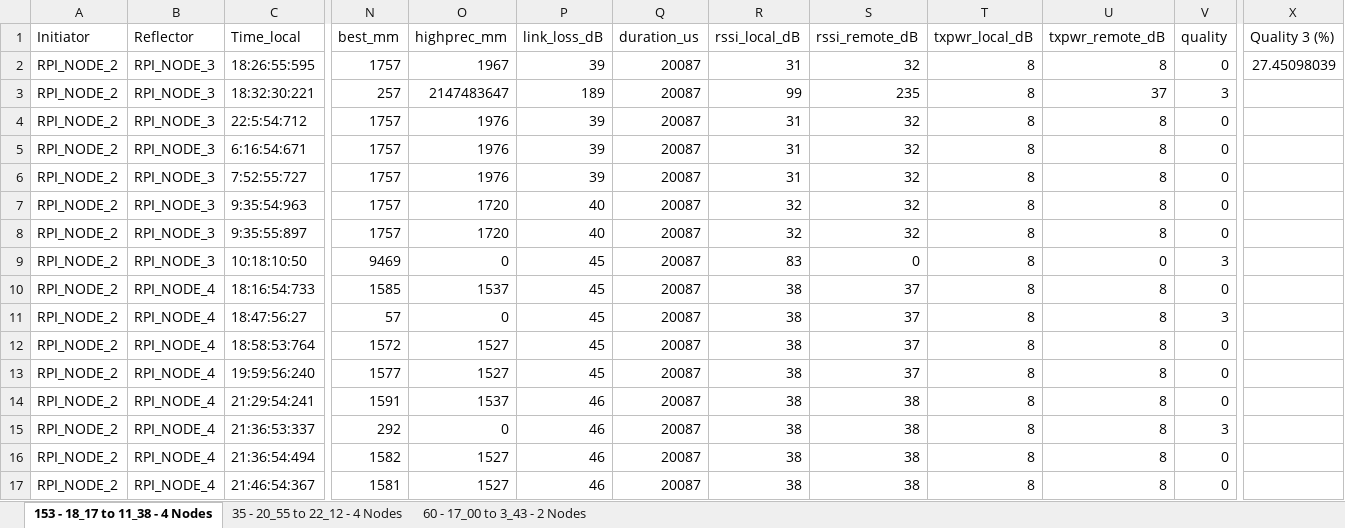
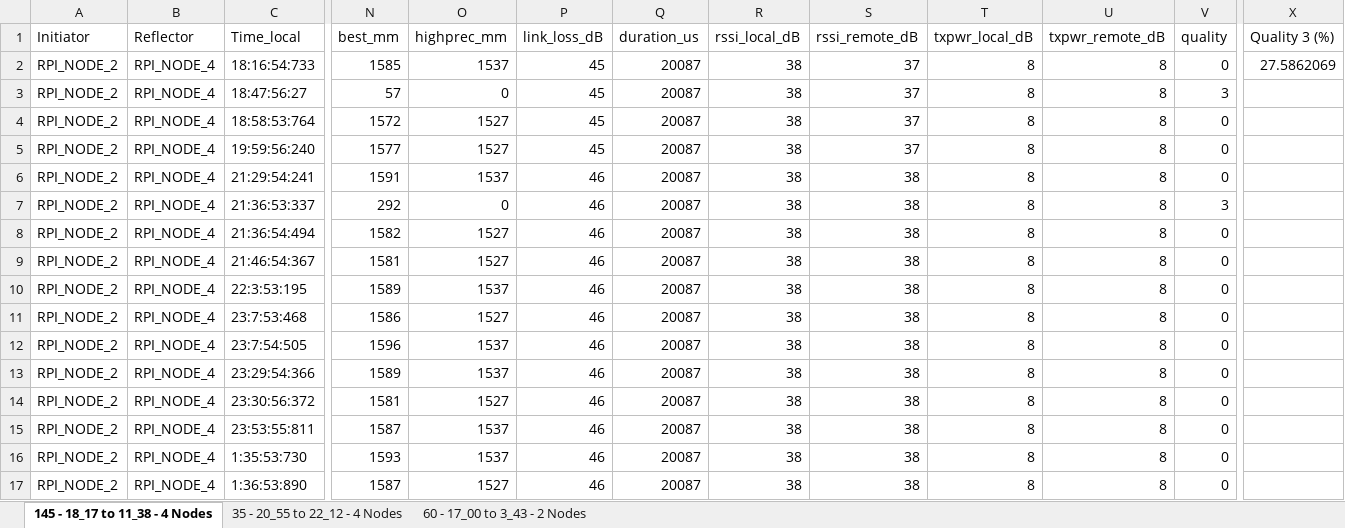
Before and after one commit to Michalstank/MaDChaSE-E2418, an Excel workbook: Måleresultat/RNG Meas Book.xlsx, sheet 145 - 18_17 to 11_38 - 4 Nodes, drawn as a sheet; only a part is shown, gaps mark what is left out; the shorter side is filled out with more unchanged rows; values as stored, in another font and other column widths than the file's, no borders; removed rows and columns are numbered as before the commit, all else as after; rows hold the shown columns only; the diff names each change by its address in the sheet, - before the commit and + after, or states it on an @@ line.

Commit message:
Add files via upload

```diff
--- a/Måleresultat/RNG Meas Book.xlsx (sheet 145 - 18_17 to 11_38 - 4 Nodes)
+++ b/Måleresultat/RNG Meas Book.xlsx (sheet 145 - 18_17 to 11_38 - 4 Nodes)
-sheet tab: 153 - 18_17 to 11_38 - 4 Nodes
+sheet tab: 145 - 18_17 to 11_38 - 4 Nodes
-row 2: RPI_NODE_2 | RPI_NODE_3 | 18:26:55:595 | 1757 | 1967 | 39 | 20087 | 31 | 32 | 8 | 8 | 0 | 27.45098039
-row 3: RPI_NODE_2 | RPI_NODE_3 | 18:32:30:221 | 257 | 2147483647 | 189 | 20087 | 99 | 235 | 8 | 37 | 3
-row 4: RPI_NODE_2 | RPI_NODE_3 | 22:5:54:712 | 1757 | 1976 | 39 | 20087 | 31 | 32 | 8 | 8 | 0
-row 5: RPI_NODE_2 | RPI_NODE_3 | 6:16:54:671 | 1757 | 1976 | 39 | 20087 | 31 | 32 | 8 | 8 | 0
-row 6: RPI_NODE_2 | RPI_NODE_3 | 7:52:55:727 | 1757 | 1976 | 39 | 20087 | 31 | 32 | 8 | 8 | 0
-row 7: RPI_NODE_2 | RPI_NODE_3 | 9:35:54:963 | 1757 | 1720 | 40 | 20087 | 32 | 32 | 8 | 8 | 0
-row 8: RPI_NODE_2 | RPI_NODE_3 | 9:35:55:897 | 1757 | 1720 | 40 | 20087 | 32 | 32 | 8 | 8 | 0
-row 9: RPI_NODE_2 | RPI_NODE_3 | 10:18:10:50 | 9469 | 0 | 45 | 20087 | 83 | 0 | 8 | 0 | 3
-X2 (Quality 3 (%)): (empty)
+X2 (Quality 3 (%)): 27.5862069
```
